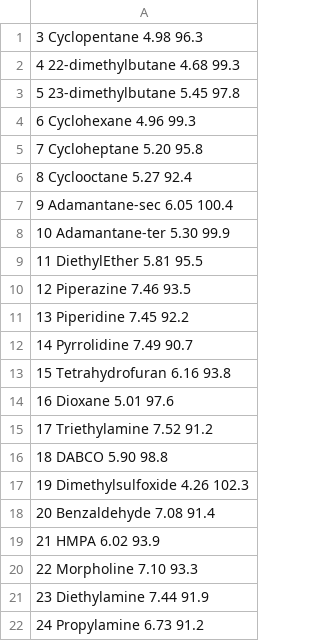
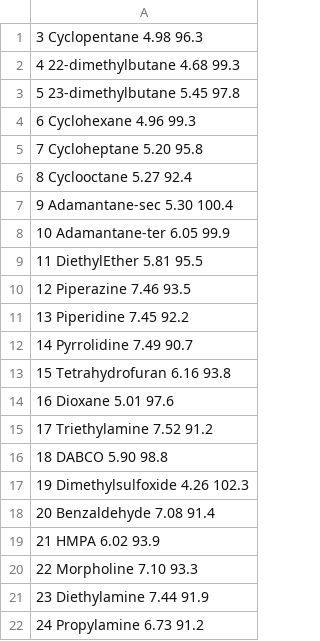
Before and after one commit to jvansan/mscthesis, a TSV file: figures/data/rocbsqb3_alkyl_all.tsv, drawn as a sheet.

```diff
--- a/figures/data/rocbsqb3_alkyl_all.tsv
+++ b/figures/data/rocbsqb3_alkyl_all.tsv
@@ -6,4 +6,4 @@
 8       Cyclooctane                 5.27    92.4
-9       Adamantane-sec             6.05    100.4
-10      Adamantane-ter             5.30    99.9
+9       Adamantane-sec             5.30    100.4
+10      Adamantane-ter             6.05    99.9
 11      DiethylEther               5.81    95.5
```
Also changed, not shown: 9 other files.
